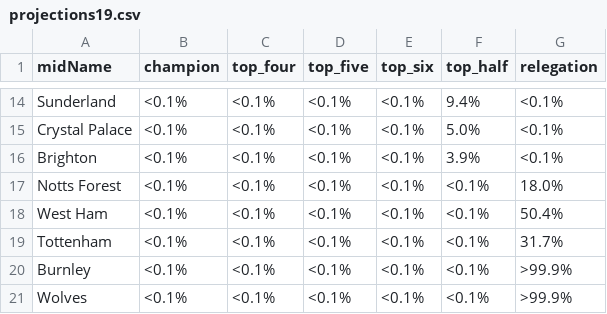
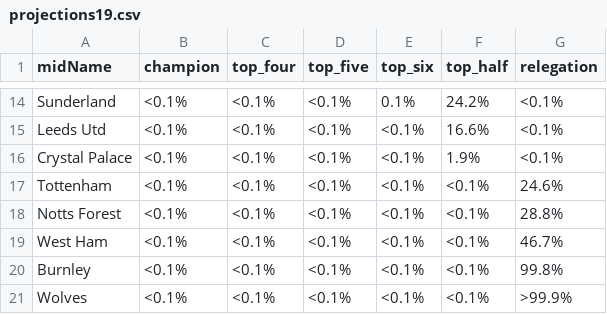
Before and after one commit to p0bs/PL-scan, a CSV file: projections19.csv, drawn as a sheet; only a part is shown, gaps mark what is left out; removed rows and columns are numbered as before the commit, all else as after; the diff covers the shown part only; the diff names each change by its address in the sheet, - before the commit and + after, or states it on an @@ line.

```diff
--- a/projections19.csv
+++ b/projections19.csv
-E14 (top_six): <0.1%
+E14 (top_six): 0.1%
-F14 (top_half): 9.4%
+F14 (top_half): 24.2%
+row 15: Leeds Utd | <0.1% | <0.1% | <0.1% | <0.1% | 16.6% | <0.1%
-F16 (top_half): 5.0%
+F16 (top_half): 1.9%
-A17 (midName): Brighton
+A17 (midName): Tottenham
-F17 (top_half): 3.9%
+F17 (top_half): <0.1%
-G17 (relegation): <0.1%
+G17 (relegation): 24.6%
-G18 (relegation): 18.0%
+G18 (relegation): 28.8%
-G19 (relegation): 50.4%
+G19 (relegation): 46.7%
-row 19: Tottenham | <0.1% | <0.1% | <0.1% | <0.1% | <0.1% | 31.7%
-G20 (relegation): >99.9%
+G20 (relegation): 99.8%
```
Also changed, not shown: 2 added rows, 2 removed rows and 28 edited cells elsewhere in this file, log.csv, projections76.csv, 4 other files.
